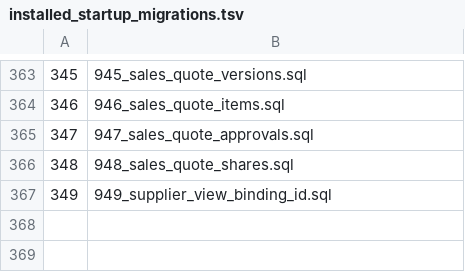
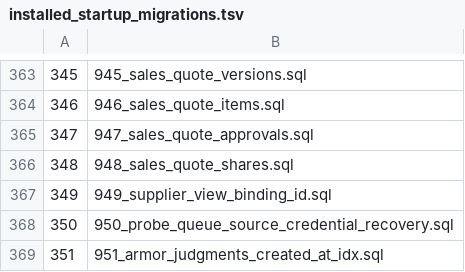
Before and after one commit to halfking/ai-native-gateway-core, a TSV file: sql/schema/installed_startup_migrations.tsv, drawn as a sheet; only a part is shown, gaps mark what is left out; the diff names each change by its address in the sheet, - before the commit and + after, or states it on an @@ line.

Commit message:
fix(migrations,maas,installer): R189 252 SQL 审计轮 —— armor_judgments created_at 索引 + maas 回填水位短路 + 942-950 通道缺口收口
主修（迁移 951，252 已预应用+双台账 bb97871c…）：armor_judgments 补
(created_at) 单列前导索引，根修 bg/audit_trimmer.go 90d retention DELETE
批的整条复合索引顺扫（(tenant_id,created_at) 前导无边界可落）。252
实测：quiet EXPLAIN A/B 3,689ms → 0.267ms（~13,800×）、read 3,219 →
hit 3 buffers；pss DELETE calls=65 mean 13-18s；契约门四件+变异三连红。

第二修复（maas/credit_buckets.go）：BackfillCreditConsumptionBuckets
水位短路——桶表覆盖 lookback 窗（窗头 ≤now-90d+24h 且窗尾 ≥now-2h）
时跳过 90 天全分区重算；252 窗内 11 次发射=4 完成(20-28s)+3 超时+4 ctx
取消。bucketsCoverLookback 表驱动 8 例+变异红，fail-open 保守。

顺手收口并行线通道缺口（installer 独立 module 门漏网）：
- 942-949 go:embed+map 注册缺失（文件在目录但未进二进制）
- 950 embeddata 副本缺失 + 缺 lock_timeout（878 款门当场抓红，
  补 BEGIN+SET LOCAL 包裹，canonical/embeddata 双份同步）
- dbinit StartupFiles +950/951；manifest TSV 重生成
- rev-seq 清单 +951；门测试两处根修（sed 尾锚 + bash 数组引号外
  逗号 gate_fail：逗号会粘进元素让重定义守卫静默跳过）

审计报告 docs/audit/2026-11-07-R189-252SQL日志审计.md；
宿主第 6 清孤儿 grep（alidns 密钥侦察变种，19h CPU）已清。

```diff
--- a/sql/schema/installed_startup_migrations.tsv
+++ b/sql/schema/installed_startup_migrations.tsv
+row 368: 350 | 950_probe_queue_source_credential_recovery.sql
+row 369: 351 | 951_armor_judgments_created_at_idx.sql
```
Also changed, not shown: 16 other files.
